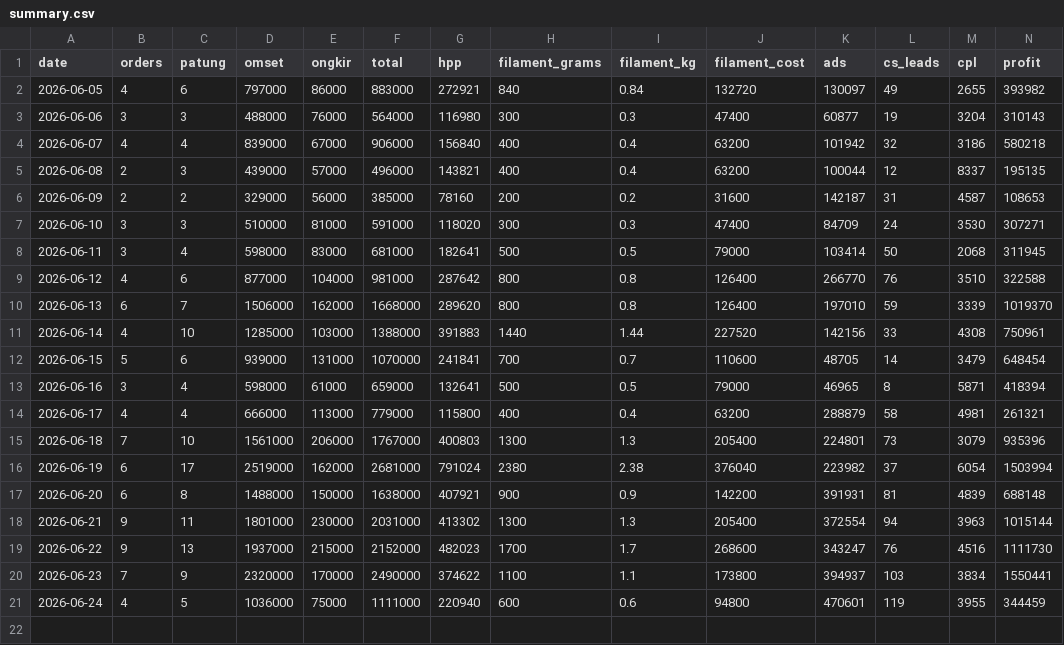
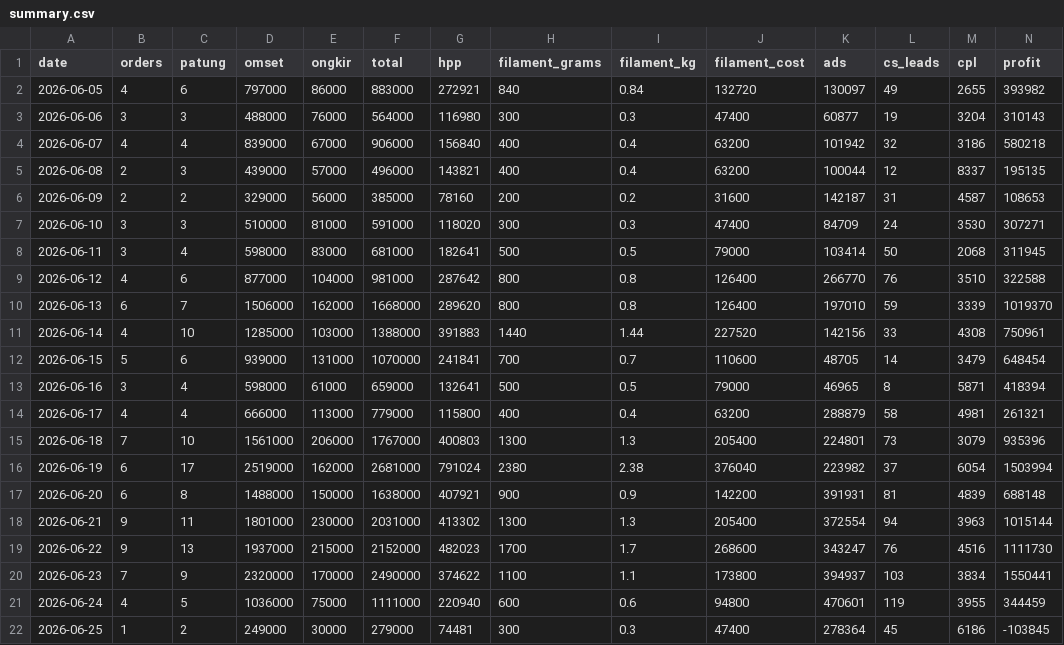
Before and after one commit to kedebuk/tinybestie-profit-dashboard, a CSV file: summary.csv, drawn as a sheet; only a part is shown; rows hold the shown columns only; the diff names each change by its address in the sheet, - before the commit and + after, or states it on an @@ line.

```diff
--- a/summary.csv
+++ b/summary.csv
+row 22: 2026-06-25 | 1 | 2 | 249000 | 30000 | 279000 | 74481 | 300 | 0.3 | 47400 | 278364 | 45 | 6186 | -103845
```
Also changed, not shown: orders.csv, 2 other files.
